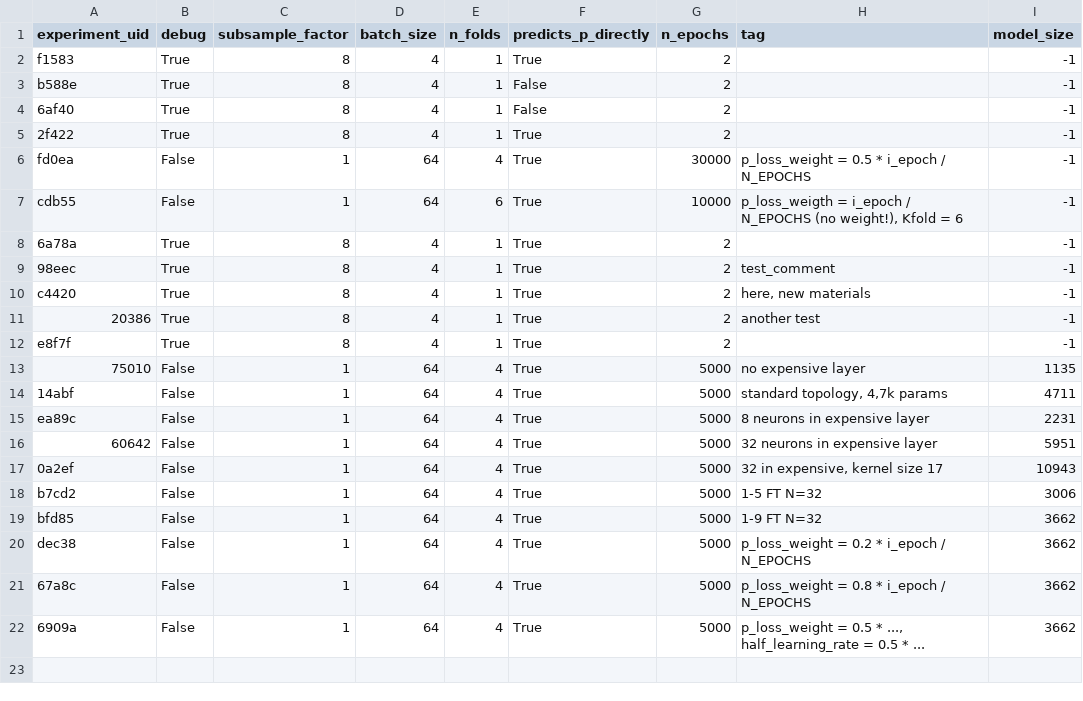
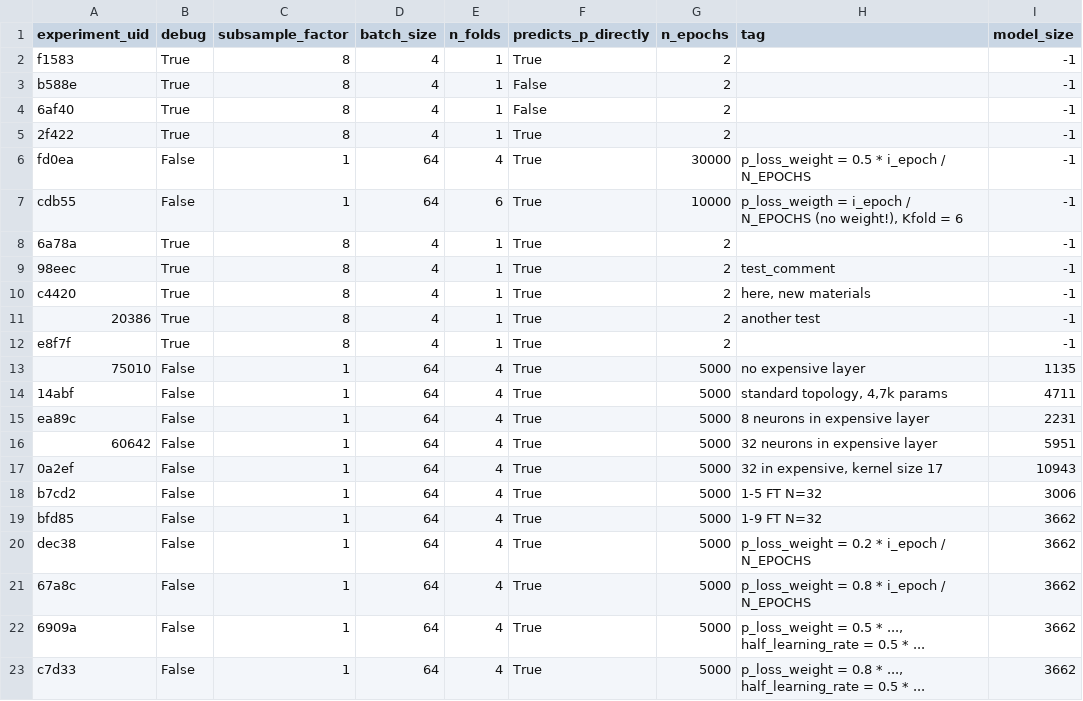
Before and after one commit to upb-lea/hardcore-magnet-challenge, a CSV file: Model/data/output/experiments_meta.csv, drawn as a sheet; the diff names each change by its address in the sheet, - before the commit and + after, or states it on an @@ line.

Commit message:
add trainings 0.5*learning_rate, 0.8 * ...

```diff
--- a/Model/data/output/experiments_meta.csv
+++ b/Model/data/output/experiments_meta.csv
+row 23: c7d33 | False | 1 | 64 | 4 | True | 5000 | p_loss_weight = 0.8 * ..., half_learning_rate = 0.5 * ... | 3662
```
Also changed, not shown: 1 other file.
